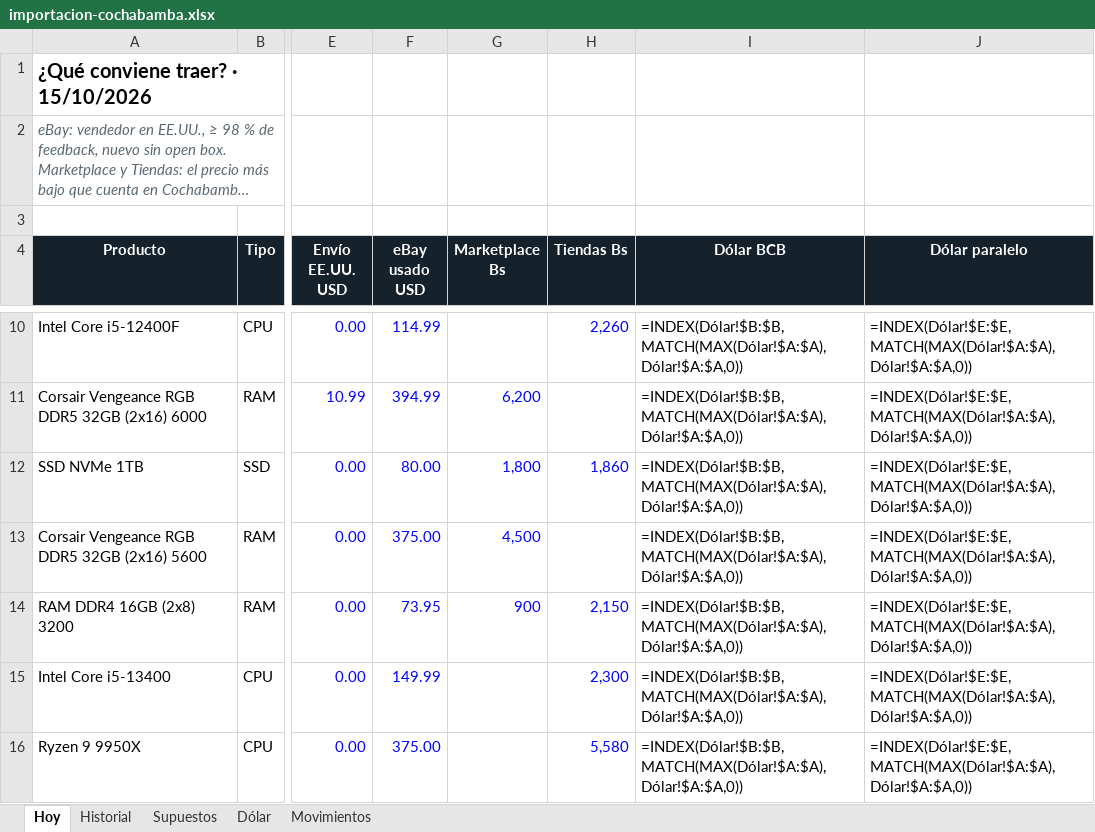
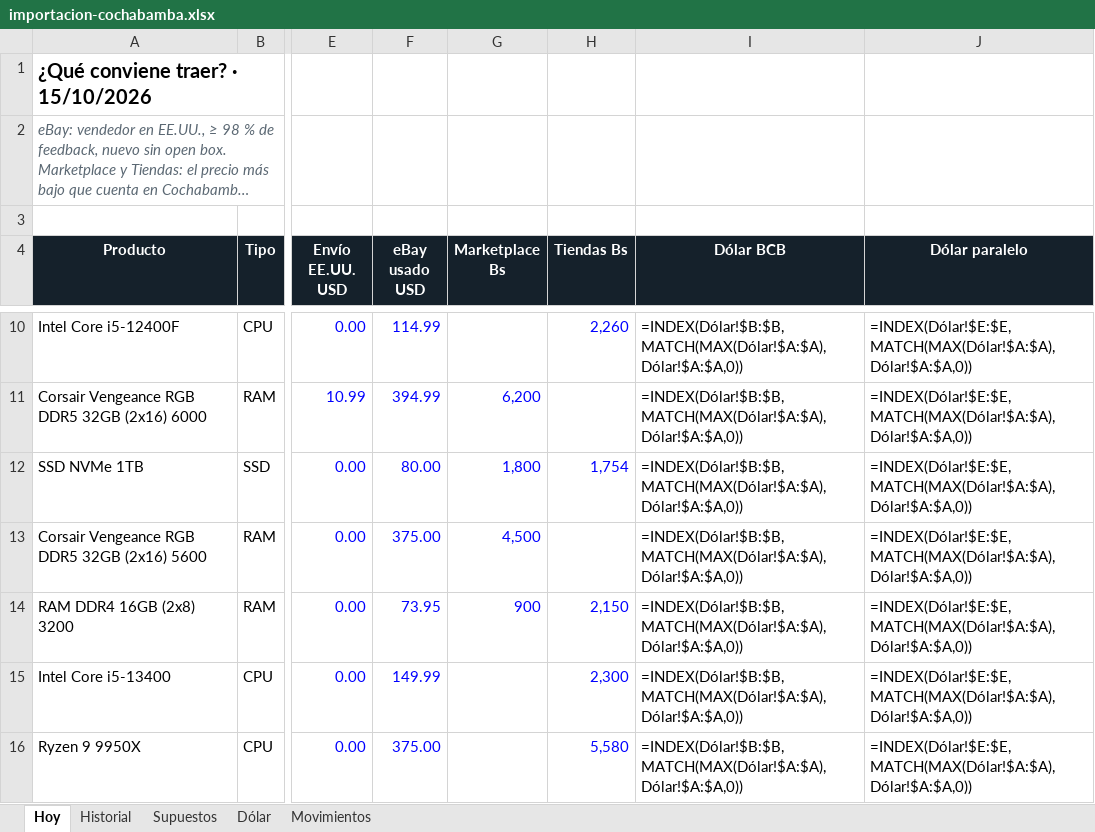
Before and after one commit to Santi491/Claude-, an Excel workbook: importacion-cochabamba.xlsx, sheet Hoy, drawn as a sheet; only a part is shown, gaps mark what is left out; long unchanged cells end in …; values as stored, in another font and other column widths than the file's, no borders; formulas without a stored value are shown as written; conditional formats and table styles not drawn; the diff names each change by its address in the sheet, - before the commit and + after, or states it on an @@ line.

```diff
--- a/importacion-cochabamba.xlsx (sheet Hoy)
+++ b/importacion-cochabamba.xlsx (sheet Hoy)
-H12 (Tiendas Bs): 1,860
+H12 (Tiendas Bs): 1,754
```
Also changed, not shown: sheet Movimientos, sheet Historial, 13 other files.
